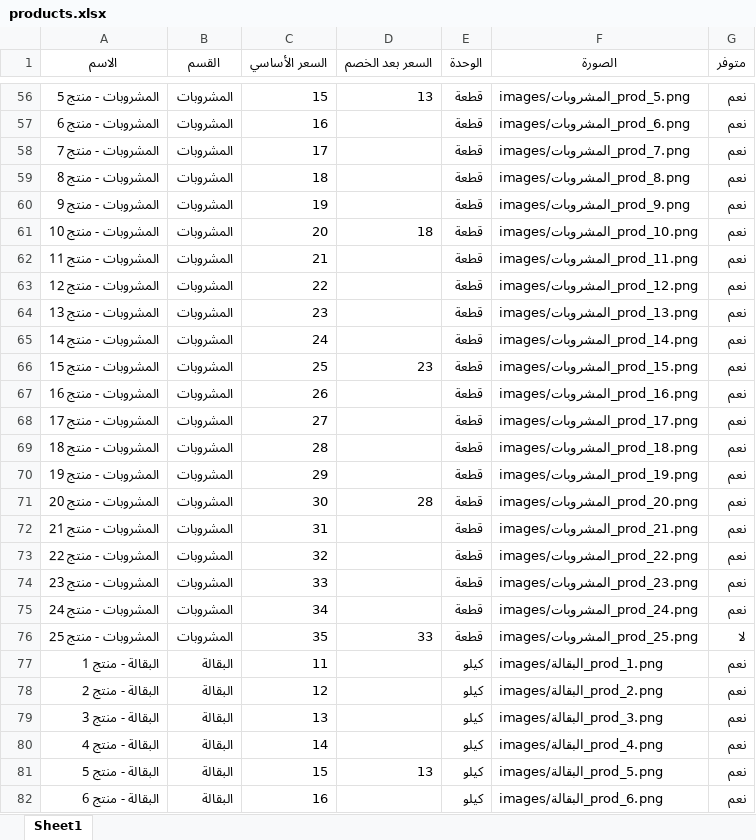
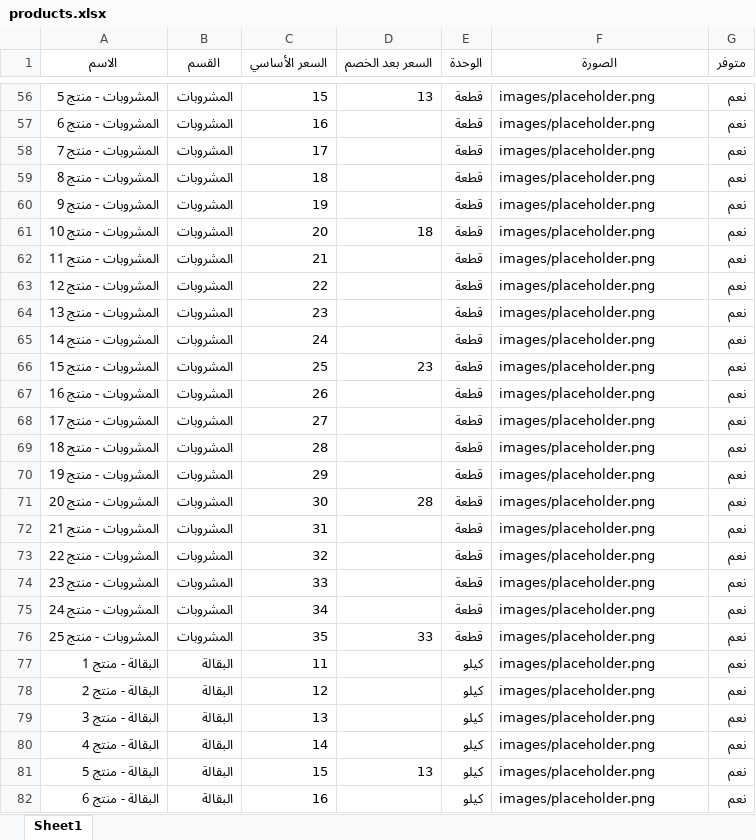
Before and after one commit to abdelazim17/trolley-market, an Excel workbook: products.xlsx, sheet Sheet1, drawn as a sheet; only a part is shown, gaps mark what is left out; values as stored, in another font and other column widths than the file's, no borders; the diff covers the shown part only; the diff names each change by its address in the sheet, - before the commit and + after, or states it on an @@ line.

```diff
--- a/products.xlsx (sheet Sheet1)
+++ b/products.xlsx (sheet Sheet1)
-F56 (الصورة): images/المشروبات_prod_5.png
+F56 (الصورة): images/placeholder.png
-F57 (الصورة): images/المشروبات_prod_6.png
+F57 (الصورة): images/placeholder.png
-F58 (الصورة): images/المشروبات_prod_7.png
+F58 (الصورة): images/placeholder.png
-F59 (الصورة): images/المشروبات_prod_8.png
+F59 (الصورة): images/placeholder.png
-F60 (الصورة): images/المشروبات_prod_9.png
+F60 (الصورة): images/placeholder.png
-F61 (الصورة): images/المشروبات_prod_10.png
+F61 (الصورة): images/placeholder.png
-F62 (الصورة): images/المشروبات_prod_11.png
+F62 (الصورة): images/placeholder.png
-F63 (الصورة): images/المشروبات_prod_12.png
+F63 (الصورة): images/placeholder.png
-F64 (الصورة): images/المشروبات_prod_13.png
+F64 (الصورة): images/placeholder.png
-F65 (الصورة): images/المشروبات_prod_14.png
+F65 (الصورة): images/placeholder.png
-F66 (الصورة): images/المشروبات_prod_15.png
+F66 (الصورة): images/placeholder.png
-F67 (الصورة): images/المشروبات_prod_16.png
+F67 (الصورة): images/placeholder.png
-F68 (الصورة): images/المشروبات_prod_17.png
+F68 (الصورة): images/placeholder.png
-F69 (الصورة): images/المشروبات_prod_18.png
+F69 (الصورة): images/placeholder.png
-F70 (الصورة): images/المشروبات_prod_19.png
+F70 (الصورة): images/placeholder.png
-F71 (الصورة): images/المشروبات_prod_20.png
+F71 (الصورة): images/placeholder.png
-F72 (الصورة): images/المشروبات_prod_21.png
+F72 (الصورة): images/placeholder.png
-F73 (الصورة): images/المشروبات_prod_22.png
+F73 (الصورة): images/placeholder.png
-F74 (الصورة): images/المشروبات_prod_23.png
+F74 (الصورة): images/placeholder.png
-F75 (الصورة): images/المشروبات_prod_24.png
+F75 (الصورة): images/placeholder.png
-F76 (الصورة): images/المشروبات_prod_25.png
+F76 (الصورة): images/placeholder.png
-G76 (متوفر): لا
+G76 (متوفر): نعم
-F77 (الصورة): images/البقالة_prod_1.png
+F77 (الصورة): images/placeholder.png
-F78 (الصورة): images/البقالة_prod_2.png
+F78 (الصورة): images/placeholder.png
-F79 (الصورة): images/البقالة_prod_3.png
+F79 (الصورة): images/placeholder.png
-F80 (الصورة): images/البقالة_prod_4.png
+F80 (الصورة): images/placeholder.png
-F81 (الصورة): images/البقالة_prod_5.png
+F81 (الصورة): images/placeholder.png
-F82 (الصورة): images/البقالة_prod_6.png
+F82 (الصورة): images/placeholder.png
```
Also changed, not shown: 206 edited cells elsewhere in this sheet, 3 other files.
